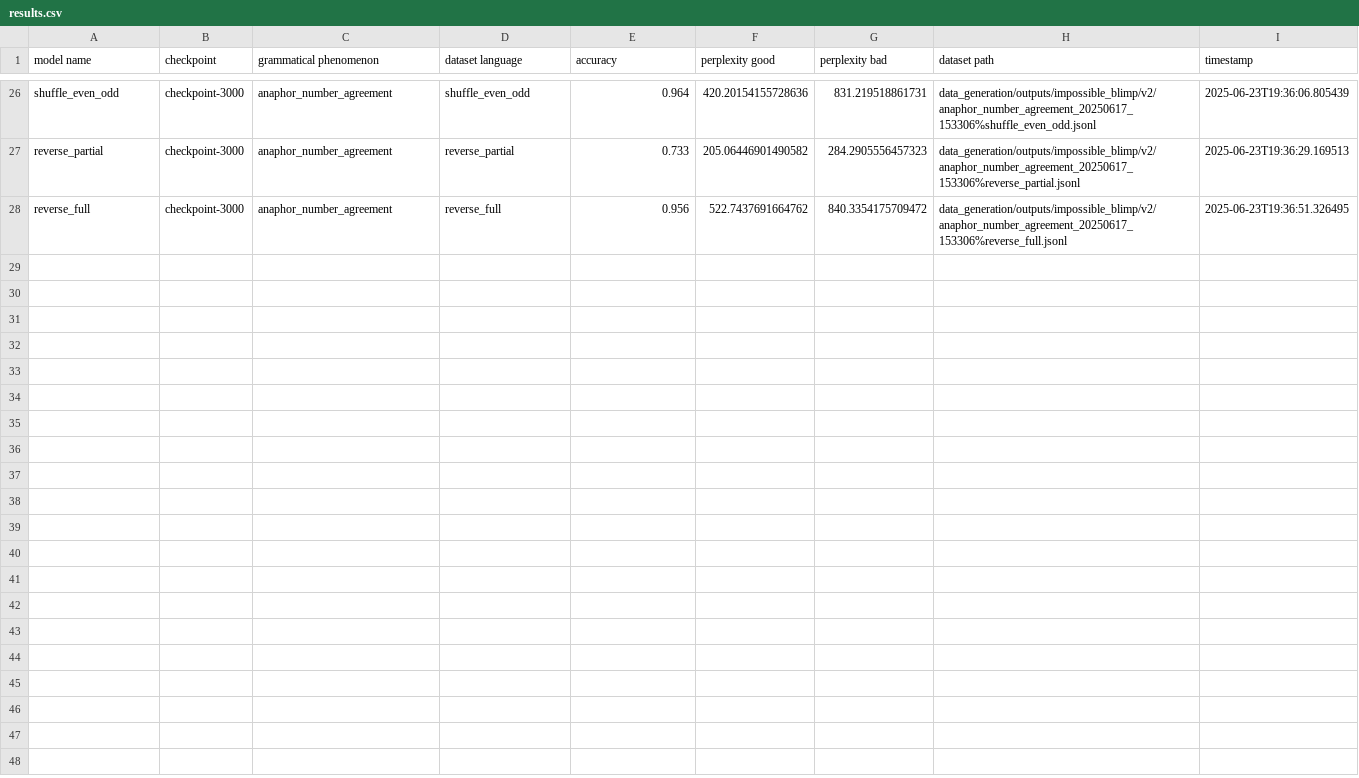
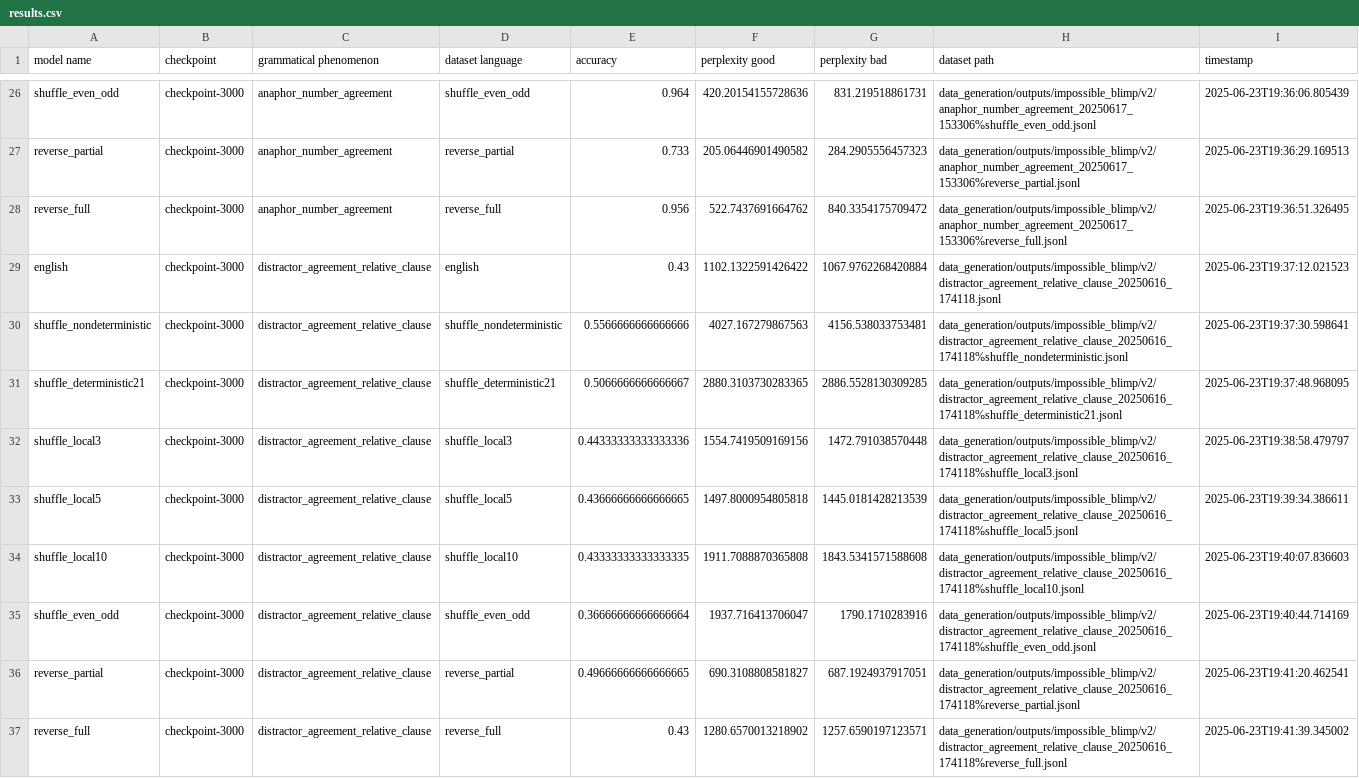
Before and after one commit to ramjanarthan/impossible-languages, a CSV file: experiments/output/v2/results.csv, drawn as a sheet; only a part is shown, gaps mark what is left out; the diff names each change by its address in the sheet, - before the commit and + after, or states it on an @@ line.

Commit message:
batch run experiment -distractor_agreement_relative_clause_20250616_174118
Model families: english Dataset: data_generation/outputs/impossible_blimp/v2/distractor_agreement_relative_clause_20250616_174118%reverse_full.jsonl

```diff
--- a/experiments/output/v2/results.csv
+++ b/experiments/output/v2/results.csv
+row 29: english | checkpoint-3000 | distractor_agreement_relative_clause | english | 0.43 | 1102.1322591426422 | 1067.9762268420884 | data_generation/outputs/impossible_blimp/v2/distractor_agreement_relative_clause_20250616_174118.jsonl | 2025-06-23T19:37:12.021523
+row 30: shuffle_nondeterministic | checkpoint-3000 | distractor_agreement_relative_clause | shuffle_nondeterministic | 0.5566666666666666 | 4027.167279867563 | 4156.538033753481 | data_generation/outputs/impossible_blimp/v2/distractor_agreement_relative_clause_20250616_174118%shuffle_nondeterministic.jsonl | 2025-06-23T19:37:30.598641
+row 31: shuffle_deterministic21 | checkpoint-3000 | distractor_agreement_relative_clause | shuffle_deterministic21 | 0.5066666666666667 | 2880.3103730283365 | 2886.5528130309285 | data_generation/outputs/impossible_blimp/v2/distractor_agreement_relative_clause_20250616_174118%shuffle_deterministic21.jsonl | 2025-06-23T19:37:48.968095
+row 32: shuffle_local3 | checkpoint-3000 | distractor_agreement_relative_clause | shuffle_local3 | 0.44333333333333336 | 1554.7419509169156 | 1472.791038570448 | data_generation/outputs/impossible_blimp/v2/distractor_agreement_relative_clause_20250616_174118%shuffle_local3.jsonl | 2025-06-23T19:38:58.479797
+row 33: shuffle_local5 | checkpoint-3000 | distractor_agreement_relative_clause | shuffle_local5 | 0.43666666666666665 | 1497.8000954805818 | 1445.0181428213539 | data_generation/outputs/impossible_blimp/v2/distractor_agreement_relative_clause_20250616_174118%shuffle_local5.jsonl | 2025-06-23T19:39:34.386611
+row 34: shuffle_local10 | checkpoint-3000 | distractor_agreement_relative_clause | shuffle_local10 | 0.43333333333333335 | 1911.7088870365808 | 1843.5341571588608 | data_generation/outputs/impossible_blimp/v2/distractor_agreement_relative_clause_20250616_174118%shuffle_local10.jsonl | 2025-06-23T19:40:07.836603
+row 35: shuffle_even_odd | checkpoint-3000 | distractor_agreement_relative_clause | shuffle_even_odd | 0.36666666666666664 | 1937.716413706047 | 1790.1710283916 | data_generation/outputs/impossible_blimp/v2/distractor_agreement_relative_clause_20250616_174118%shuffle_even_odd.jsonl | 2025-06-23T19:40:44.714169
+row 36: reverse_partial | checkpoint-3000 | distractor_agreement_relative_clause | reverse_partial | 0.49666666666666665 | 690.3108808581827 | 687.1924937917051 | data_generation/outputs/impossible_blimp/v2/distractor_agreement_relative_clause_20250616_174118%reverse_partial.jsonl | 2025-06-23T19:41:20.462541
+row 37: reverse_full | checkpoint-3000 | distractor_agreement_relative_clause | reverse_full | 0.43 | 1280.6570013218902 | 1257.6590197123571 | data_generation/outputs/impossible_blimp/v2/distractor_agreement_relative_clause_20250616_174118%reverse_full.jsonl | 2025-06-23T19:41:39.345002
```
Also changed, not shown: 1 other file.
